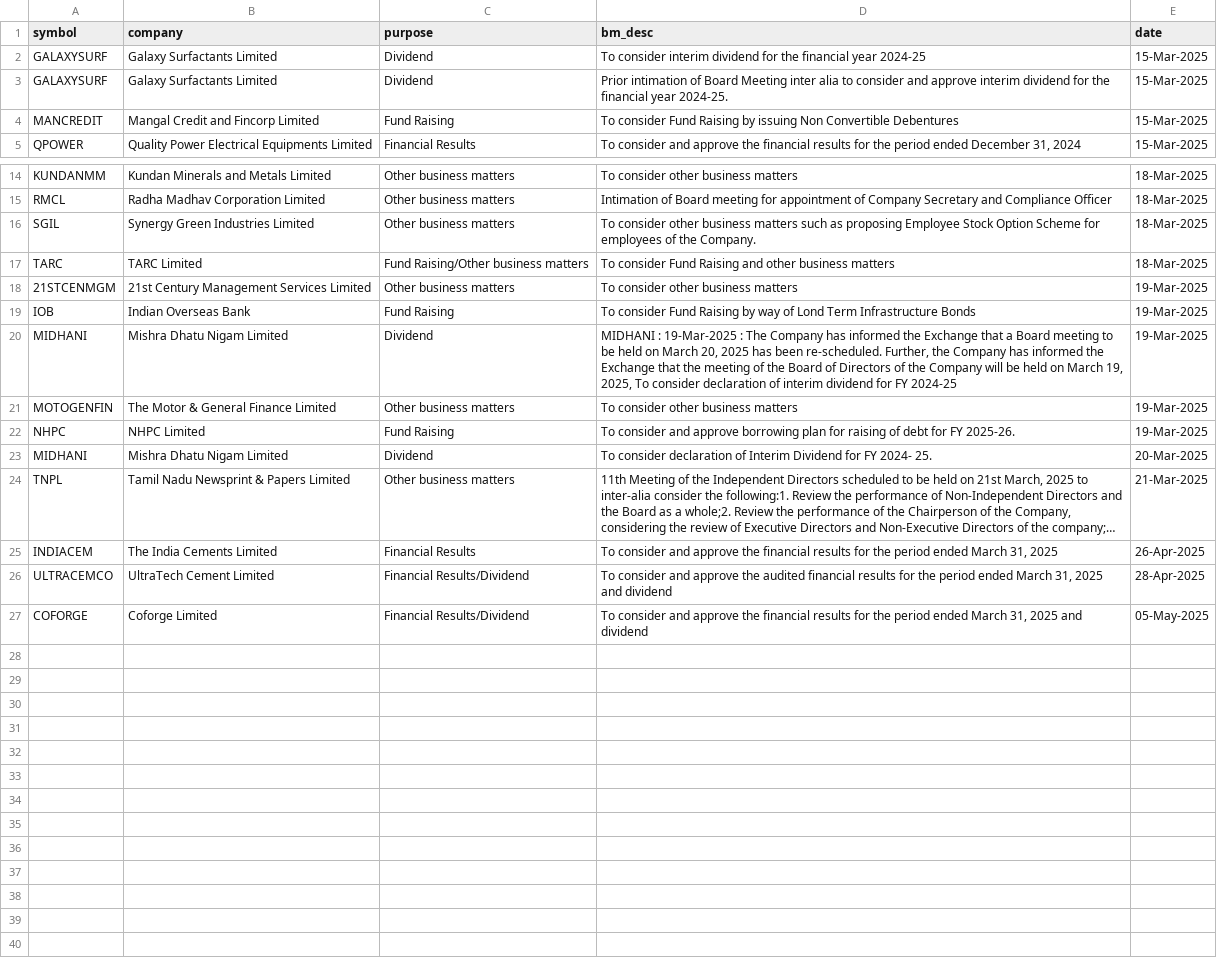
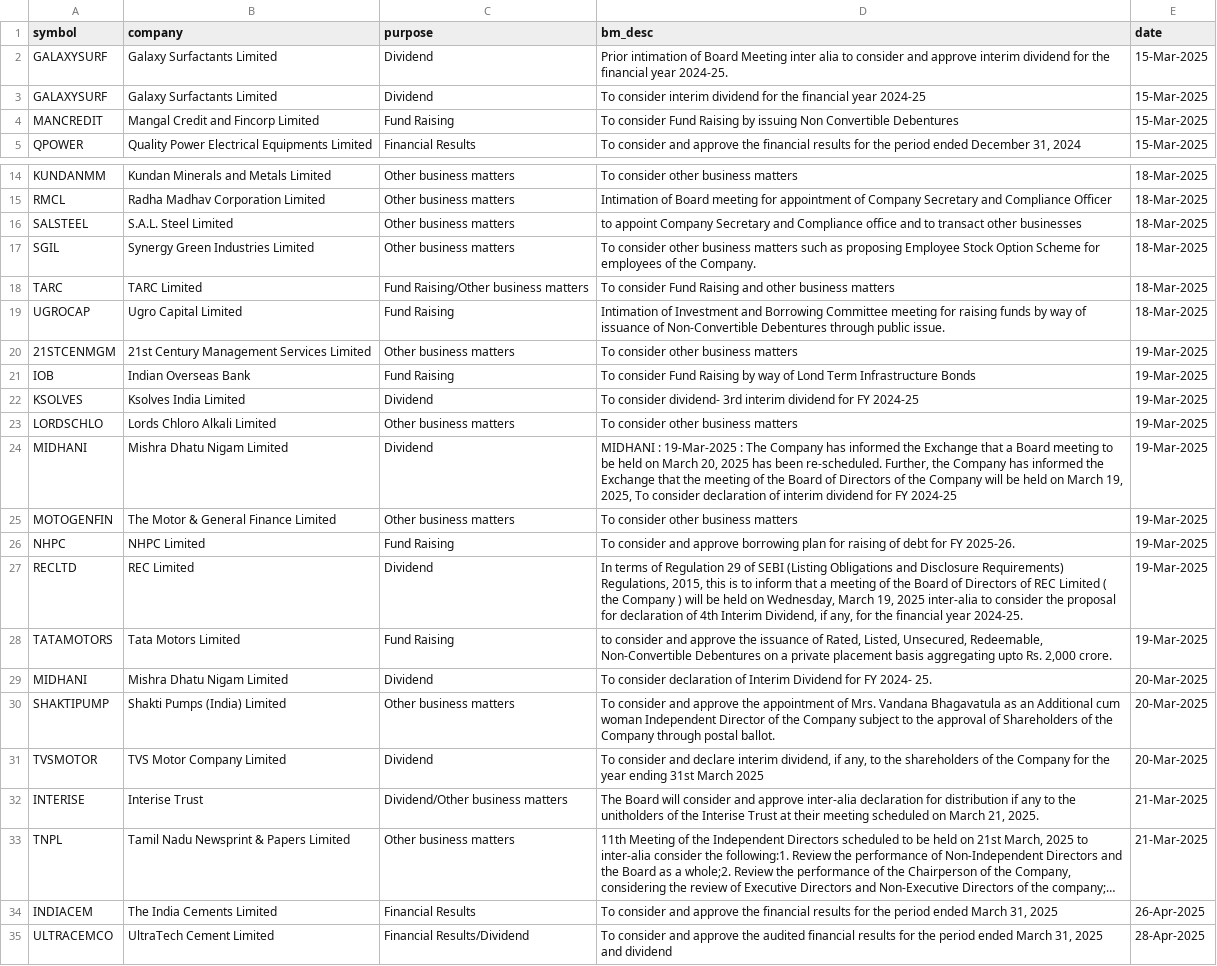
Before and after one commit to tsrajpurohit/event, a CSV file: nse_events.csv, drawn as a sheet; only a part is shown, gaps mark what is left out; the shorter side is filled out with more unchanged rows; long unchanged cells end in …; the diff names each change by its address in the sheet, - before the commit and + after, or states it on an @@ line.

```diff
--- a/nse_events.csv
+++ b/nse_events.csv
@@ row 3 moved to row 2: GALAXYSURF @@
+row 16: SALSTEEL | S.A.L. Steel Limited | Other business matters | to appoint Company Secretary and Compliance office and to transact other businesses | 18-Mar-2025
+row 19: UGROCAP | Ugro Capital Limited | Fund Raising | Intimation of Investment and Borrowing Committee meeting for raising funds by way of issuance of Non-Convertible Debentures through public issue. | 18-Mar-2025
+row 22: KSOLVES | Ksolves India Limited | Dividend | To consider dividend- 3rd interim dividend for FY 2024-25 | 19-Mar-2025
+row 23: LORDSCHLO | Lords Chloro Alkali Limited | Other business matters | To consider other business matters | 19-Mar-2025
+row 27: RECLTD | REC Limited | Dividend | In terms of Regulation 29 of SEBI (Listing Obligations and Disclosure Requirements) Regulations, 2015, this is to inform that a meeting of the Board of Directors of REC Limited ( the Company ) will be held on Wednesday, March 19, 2025 inter-alia to consider the proposal for declaration of 4th Interim Dividend, if any, for the financial year 2024-25. | 19-Mar-2025
+row 28: TATAMOTORS | Tata Motors Limited | Fund Raising | to consider and approve the issuance of Rated, Listed, Unsecured, Redeemable, Non-Convertible Debentures on a private placement basis aggregating upto Rs. 2,000 crore. | 19-Mar-2025
+row 30: SHAKTIPUMP | Shakti Pumps (India) Limited | Other business matters | To consider and approve the appointment of Mrs. Vandana Bhagavatula as an Additional cum woman Independent Director of the Company subject to the approval of Shareholders of the Company through postal ballot. | 20-Mar-2025
+row 31: TVSMOTOR | TVS Motor Company Limited | Dividend | To consider and declare interim dividend, if any, to the shareholders of the Company for the year ending 31st March 2025 | 20-Mar-2025
+row 32: INTERISE | Interise Trust | Dividend/Other business matters | The Board will consider and approve inter-alia declaration for distribution if any to the unitholders of the Interise Trust at their meeting scheduled on March 21, 2025. | 21-Mar-2025
```
Also changed, not shown: bulk_deals.csv.
